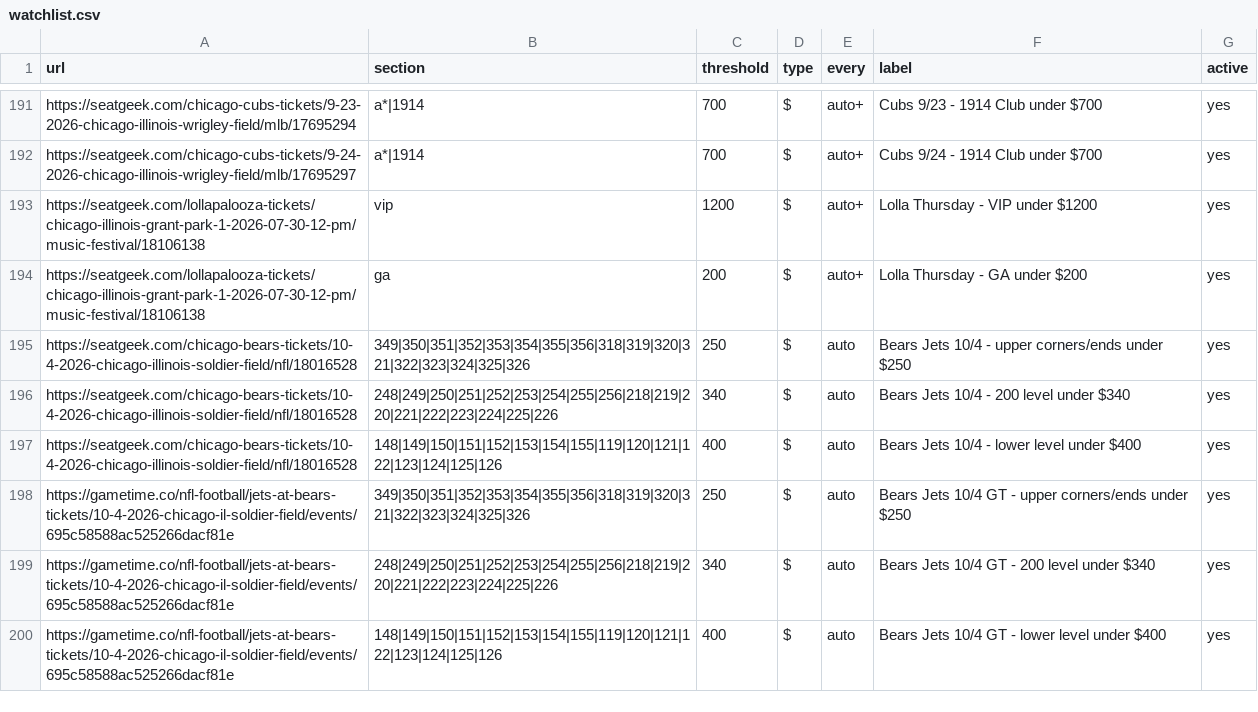
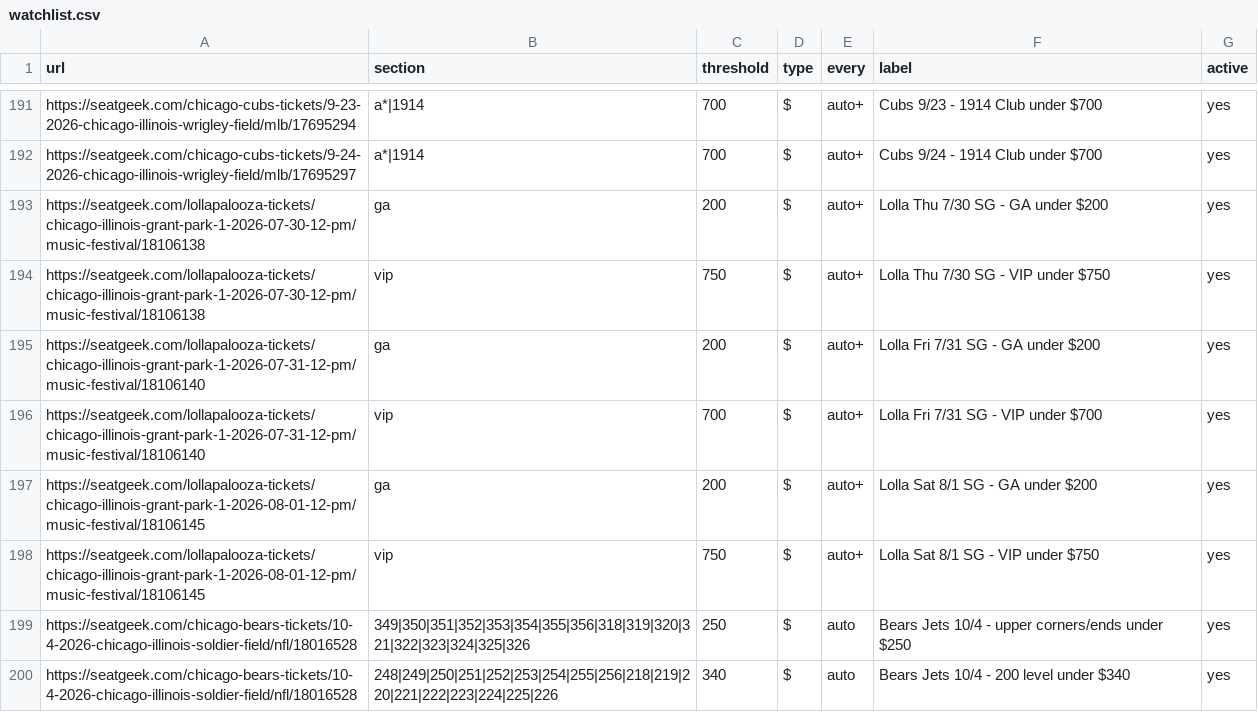
Before and after one commit to zfinkel1/Seatgeek-alerts, a CSV file: watchlist.csv, drawn as a sheet; only a part is shown, gaps mark what is left out; the shorter side is filled out with more unchanged rows.

Commit message:
Align SeatGeek Lolla rows to the Ticket Exchange setup (Thu/Fri/Sat)
Match the SeatGeek Lollapalooza rows to the new Ticket Exchange watch: Thursday
VIP tightened $1200 -> $750, and added Friday (18106140) + Saturday (18106145),
each GA under $200 + VIP under 700/750. Verified SeatGeek labels the sections
"ga"/"vip"/"ga +" (so the ga/vip matches work). Two independent sources per day
now (SeatGeek + Ticket Exchange).

```diff
--- a/watchlist.csv
+++ b/watchlist.csv
@@ -192,4 +192,8 @@ https://seatgeek.com/chicago-cubs-tickets/9-23-2026-chicago-illinois-wrigley-fie
 https://seatgeek.com/chicago-cubs-tickets/9-24-2026-chicago-illinois-wrigley-field/mlb/17695297,a*|1914,700,$,auto+,Cubs 9/24 - 1914 Club under $700,yes
-https://seatgeek.com/lollapalooza-tickets/chicago-illinois-grant-park-1-2026-07-30-12-pm/music-festival/18106138,vip,1200,$,auto+,Lolla Thursday - VIP under $1200,yes
-https://seatgeek.com/lollapalooza-tickets/chicago-illinois-grant-park-1-2026-07-30-12-pm/music-festival/18106138,ga,200,$,auto+,Lolla Thursday - GA under $200,yes
+https://seatgeek.com/lollapalooza-tickets/chicago-illinois-grant-park-1-2026-07-30-12-pm/music-festival/18106138,ga,200,$,auto+,Lolla Thu 7/30 SG - GA under $200,yes
+https://seatgeek.com/lollapalooza-tickets/chicago-illinois-grant-park-1-2026-07-30-12-pm/music-festival/18106138,vip,750,$,auto+,Lolla Thu 7/30 SG - VIP under $750,yes
+https://seatgeek.com/lollapalooza-tickets/chicago-illinois-grant-park-1-2026-07-31-12-pm/music-festival/18106140,ga,200,$,auto+,Lolla Fri 7/31 SG - GA under $200,yes
+https://seatgeek.com/lollapalooza-tickets/chicago-illinois-grant-park-1-2026-07-31-12-pm/music-festival/18106140,vip,700,$,auto+,Lolla Fri 7/31 SG - VIP under $700,yes
+https://seatgeek.com/lollapalooza-tickets/chicago-illinois-grant-park-1-2026-08-01-12-pm/music-festival/18106145,ga,200,$,auto+,Lolla Sat 8/1 SG - GA under $200,yes
+https://seatgeek.com/lollapalooza-tickets/chicago-illinois-grant-park-1-2026-08-01-12-pm/music-festival/18106145,vip,750,$,auto+,Lolla Sat 8/1 SG - VIP under $750,yes
 https://seatgeek.com/chicago-bears-tickets/10-4-2026-chicago-illinois-soldier-field/nfl/18016528,349|350|351|352|353|354|355|356|318|319|320|321|322|323|324|325|326,250,$,auto,Bears Jets 10/4 - upper corners/ends under $250,yes
```
